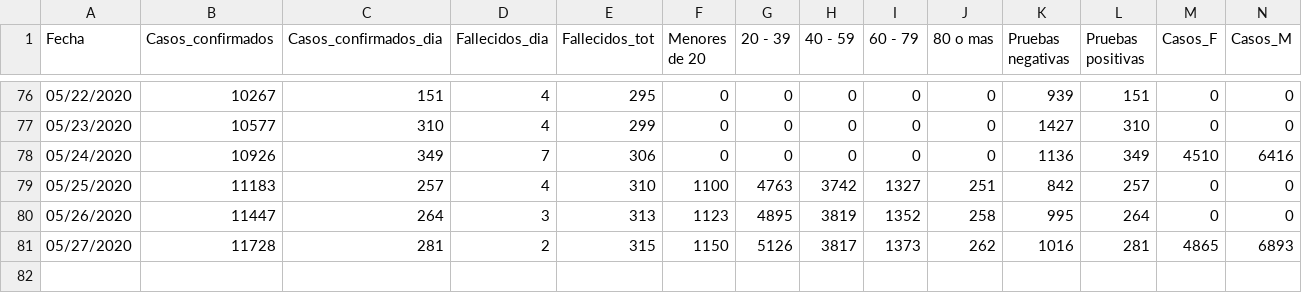
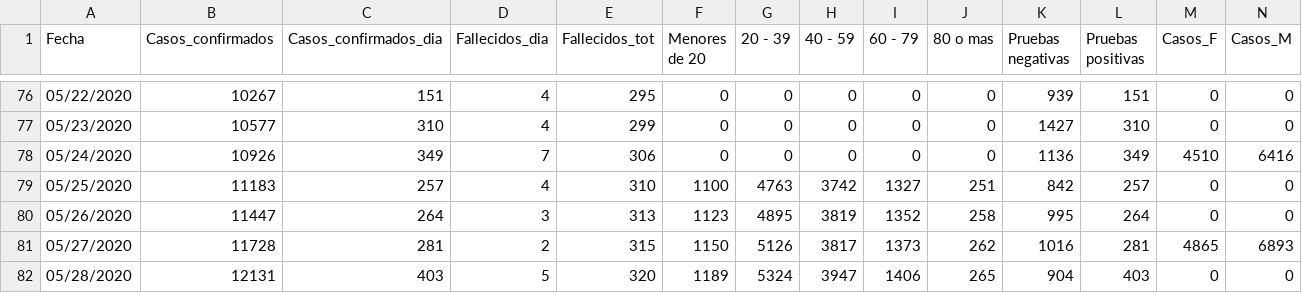
Before and after one commit to c0t088/Covid19-Panama, a CSV file: data_covid_pma_dia.csv, drawn as a sheet; only a part is shown, gaps mark what is left out; rows hold the shown columns only; the diff names each change by its address in the sheet, - before the commit and + after, or states it on an @@ line.

Commit message:
Update data_covid_pma_dia.csv

```diff
--- a/data_covid_pma_dia.csv
+++ b/data_covid_pma_dia.csv
+row 82: 05/28/2020 | 12131 | 403 | 5 | 320 | 1189 | 5324 | 3947 | 1406 | 265 | 904 | 403 | 0 | 0
```
